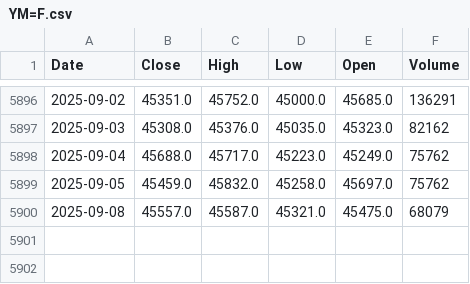
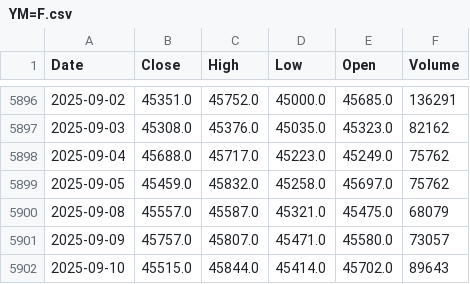
Before and after one commit to alitalbi/storage_data_fy, a CSV file: YM=F.csv, drawn as a sheet; only a part is shown, gaps mark what is left out.

Commit message:
Update YM=F.csv with latest hourly data

```diff
--- a/YM=F.csv
+++ b/YM=F.csv
@@ -5900 +5900,3 @@ Date,Close,High,Low,Open,Volume
 2025-09-08,45557.0,45587.0,45321.0,45475.0,68079
+2025-09-09,45757.0,45807.0,45471.0,45580.0,73057
+2025-09-10,45515.0,45844.0,45414.0,45702.0,89643
```
